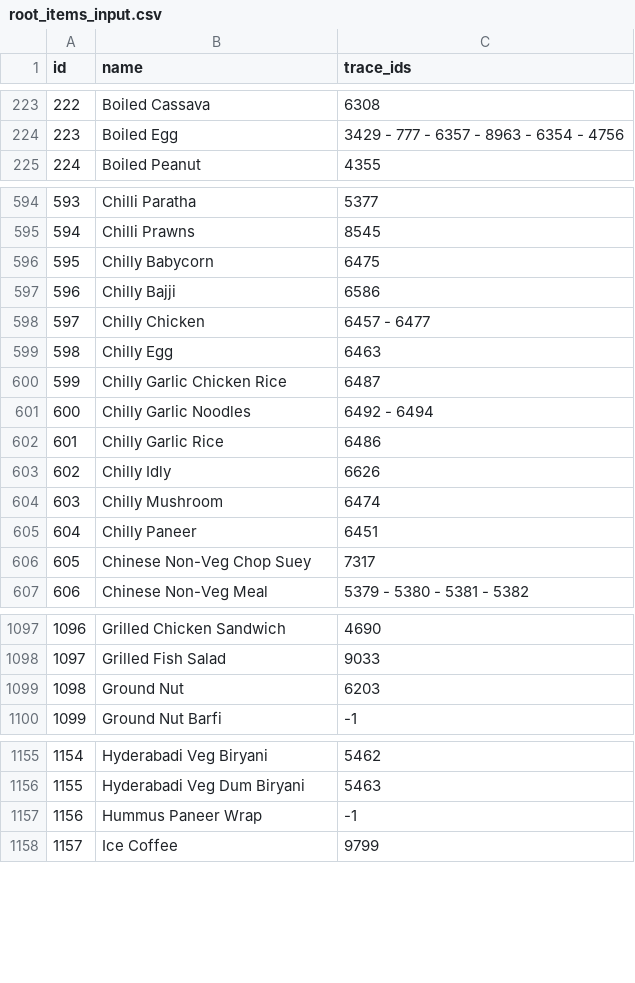
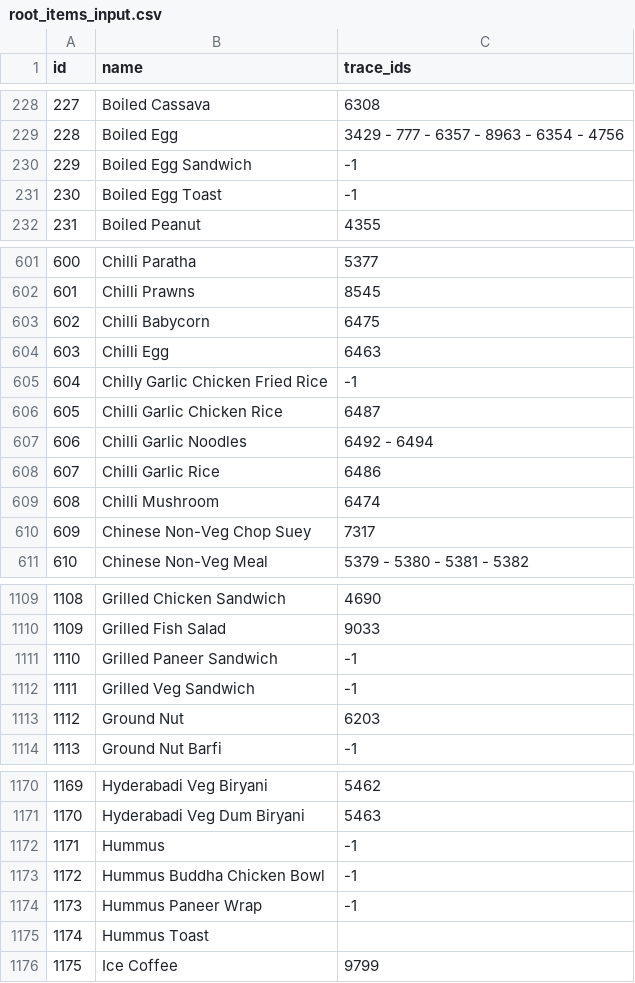
Before and after one commit to rishabh-hungerbox/rest-ai, a CSV file: menu_mapping/input/root_items_input.csv, drawn as a sheet; only a part is shown, gaps mark what is left out; removed rows and columns are numbered as before the commit, all else as after; the diff covers the shown part only; the diff names each change by its address in the sheet, - before the commit and + after, or states it on an @@ line.

```diff
--- a/menu_mapping/input/root_items_input.csv
+++ b/menu_mapping/input/root_items_input.csv
@@ column A (id) renumbered from row 47 down @@
+row 230: 229 | Boiled Egg Sandwich | -1
+row 231: 230 | Boiled Egg Toast | -1
-B603 (name): Chilly Babycorn
+B603 (name): Chilli Babycorn
-row 597: 596 | Chilly Bajji | 6586
-row 598: 597 | Chilly Chicken | 6457 - 6477
-B604 (name): Chilly Egg
+B604 (name): Chilli Egg
+row 605: 604 | Chilly Garlic Chicken Fried Rice | -1
-B606 (name): Chilly Garlic Chicken Rice
+B606 (name): Chilli Garlic Chicken Rice
-B607 (name): Chilly Garlic Noodles
+B607 (name): Chilli Garlic Noodles
-B608 (name): Chilly Garlic Rice
+B608 (name): Chilli Garlic Rice
-row 603: 602 | Chilly Idly | 6626
-B609 (name): Chilly Mushroom
+B609 (name): Chilli Mushroom
-row 605: 604 | Chilly Paneer | 6451
+row 1111: 1110 | Grilled Paneer Sandwich | -1
+row 1112: 1111 | Grilled Veg Sandwich | -1
+row 1172: 1171 | Hummus | -1
+row 1173: 1172 | Hummus Buddha Chicken Bowl | -1
+row 1175: 1174 | Hummus Toast
```
Also changed, not shown: 41 added rows, 4 removed rows and 22 edited cells elsewhere in this file, menu_mapping/input/prompt_data.csv, 1 other file.
